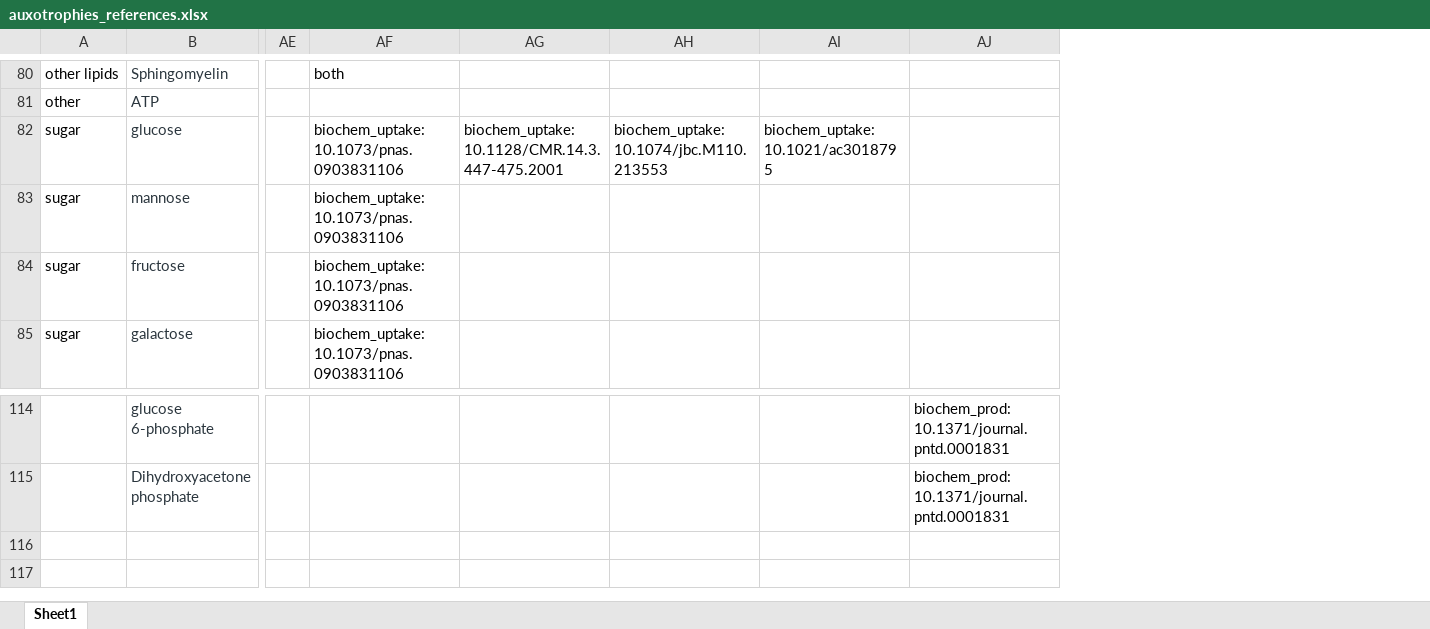
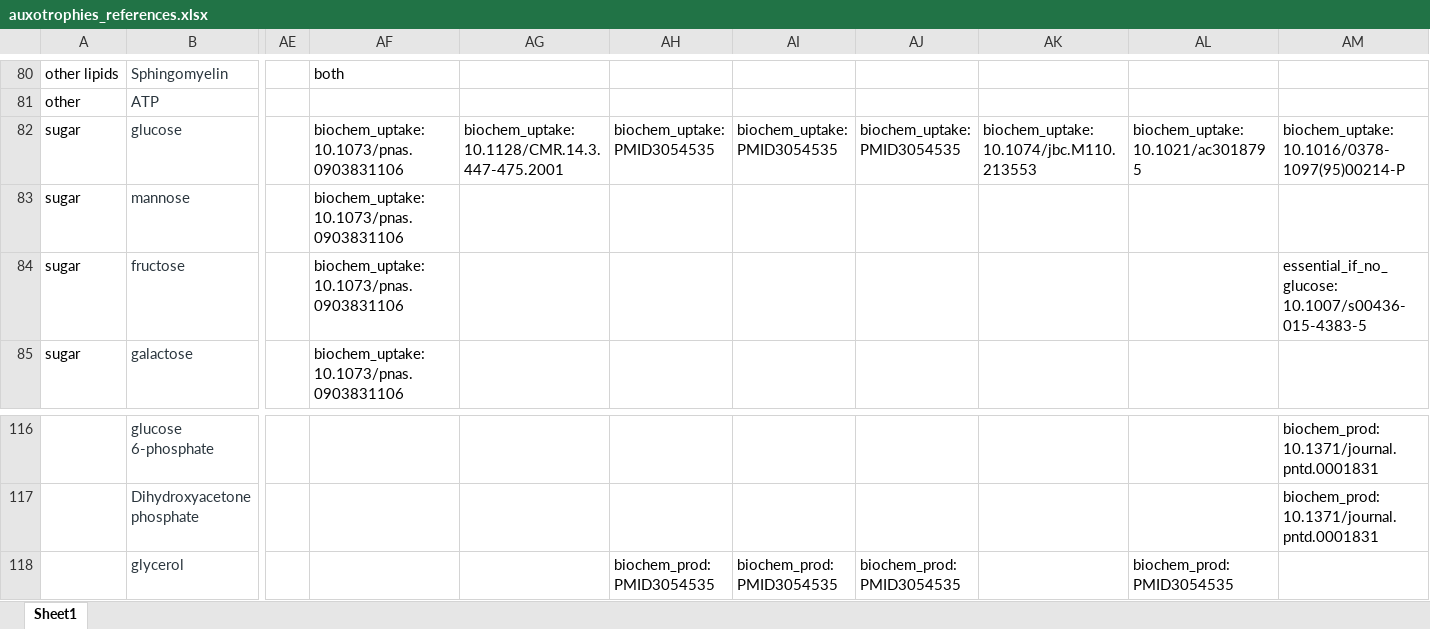
Before and after one commit to maureencarey/paradigm, an Excel workbook: data/auxotrophies_references.xlsx, sheet Sheet1, drawn as a sheet; only a part is shown, gaps mark what is left out; values as stored, in another font and other column widths than the file's, no borders; addresses are those after the commit; rows hold the shown columns only; the diff covers the shown part only; the diff names each change by its address in the sheet, - before the commit and + after, or states it on an @@ line.

```diff
--- a/data/auxotrophies_references.xlsx (sheet Sheet1)
+++ b/data/auxotrophies_references.xlsx (sheet Sheet1)
+column AH, row 82: biochem_uptake: PMID3054535
+column AI, row 82: biochem_uptake: PMID3054535
+column AJ, row 82: biochem_uptake: PMID3054535
-AM82: (empty)
+AM82: biochem_uptake: 10.1016/0378-1097(95)00214-P
-AM84: (empty)
+AM84: essential_if_no_glucose: 10.1007/s00436-015-4383-5
+row 118:  | glycerol |  |  |  | biochem_prod: PMID3054535 | biochem_prod: PMID3054535 | biochem_prod: PMID3054535 |  | biochem_prod: PMID3054535
```
Also changed, not shown: 2 added rows and 12 edited cells elsewhere in this sheet, 8 other files.
